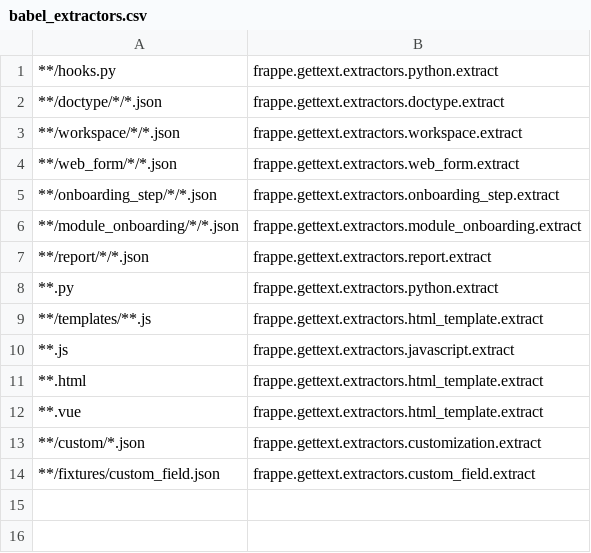
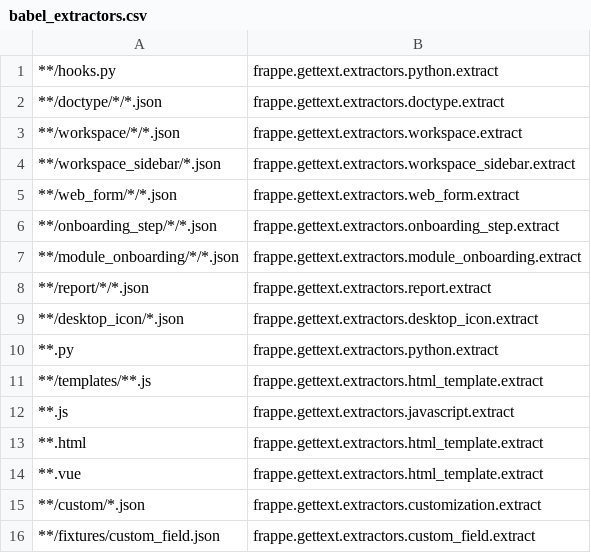
Before and after one commit to metalmon/frappe, a CSV file: babel_extractors.csv, drawn as a sheet.

Commit message:
feat: localize desktop experience
- add gettext extractors for desktop icon and workspace sidebar fixtures
- translate desktop launchpad, sidebar templates, and workspace blocks
- refresh locale catalogs (main.pot, ru.po)

```diff
--- a/babel_extractors.csv
+++ b/babel_extractors.csv
@@ -3,2 +3,3 @@
 **/workspace/*/*.json,frappe.gettext.extractors.workspace.extract
+**/workspace_sidebar/*.json,frappe.gettext.extractors.workspace_sidebar.extract
 **/web_form/*/*.json,frappe.gettext.extractors.web_form.extract
@@ -7,2 +8,3 @@
 **/report/*/*.json,frappe.gettext.extractors.report.extract
+**/desktop_icon/*.json,frappe.gettext.extractors.desktop_icon.extract
 **.py,frappe.gettext.extractors.python.extract
```
Also changed, not shown: 29 other files.
